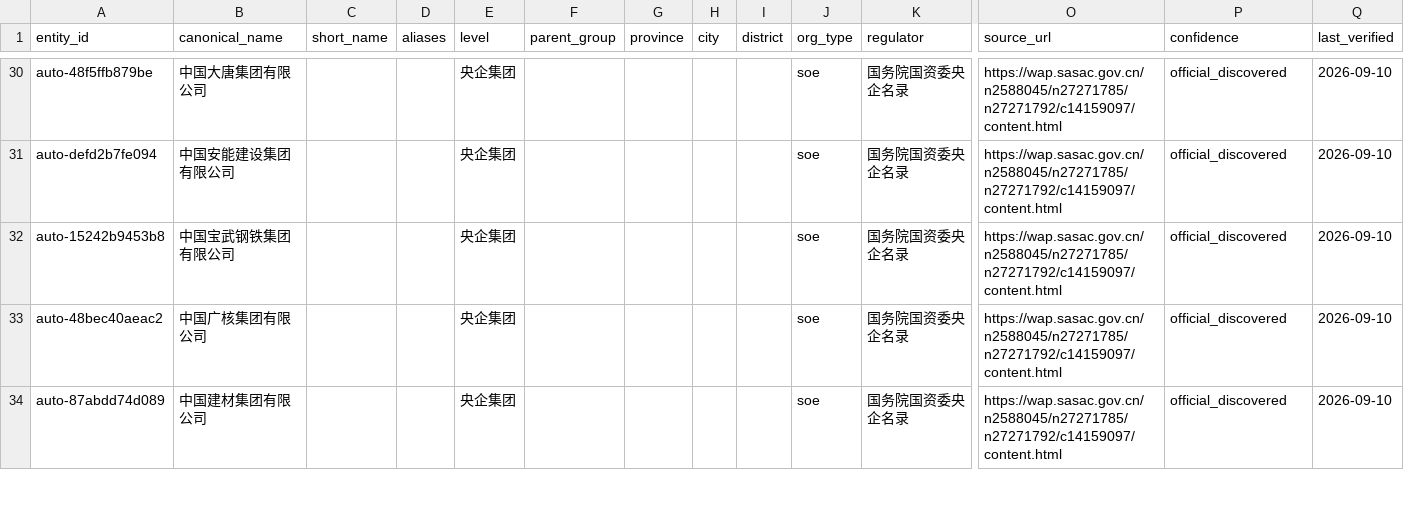
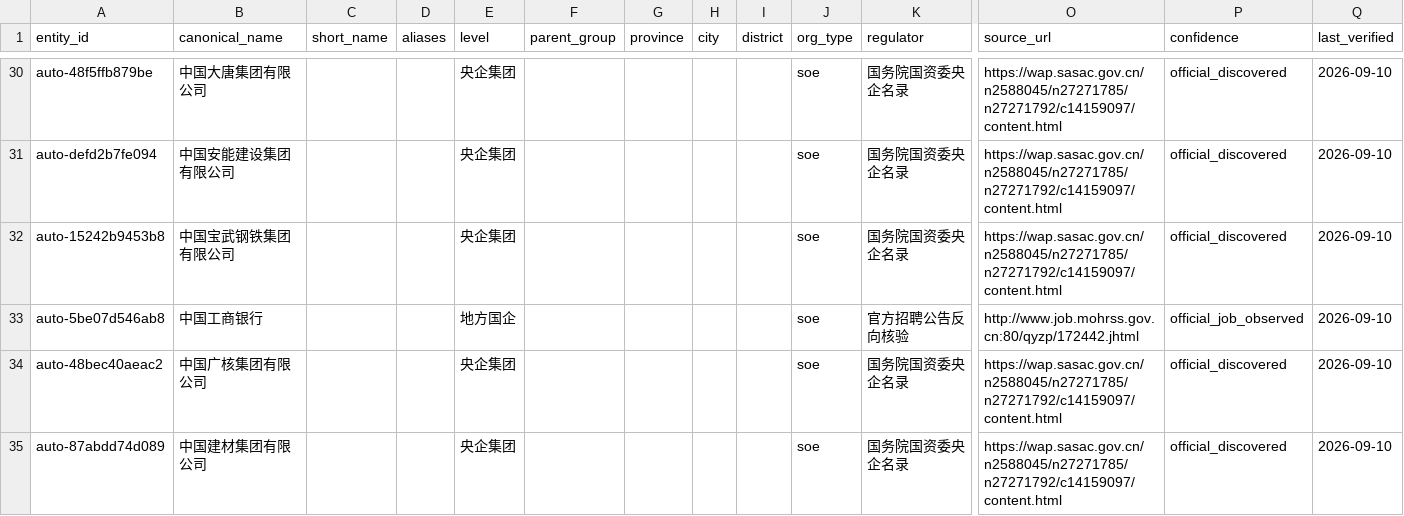
Before and after one commit to wanlingren/job-radar, a CSV file: config/soe_registry_generated.csv, drawn as a sheet; only a part is shown, gaps mark what is left out; rows hold the shown columns only; the diff covers the shown part only; the diff names each change by its address in the sheet, - before the commit and + after, or states it on an @@ line.

```diff
--- a/config/soe_registry_generated.csv
+++ b/config/soe_registry_generated.csv
+row 33: auto-5be07d546ab8 | 中国工商银行 |  |  | 地方国企 |  |  |  |  | soe | 官方招聘公告反向核验 | http://www.job.mohrss.gov.cn:80/qyzp/172442.jhtml | official_job_observed | 2026-09-10
```
Also changed, not shown: 1 added row and 3 removed rows elsewhere in this file, config/discovered_watchlist_sources.csv, 12 other files.
